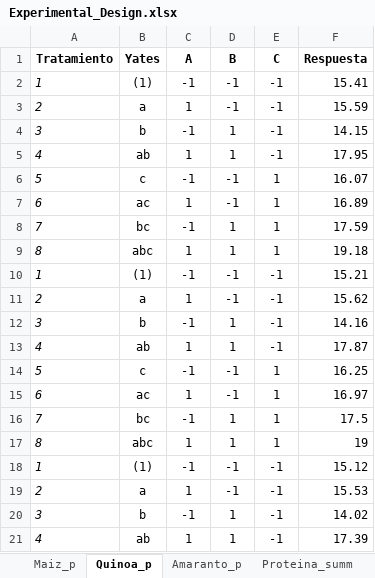
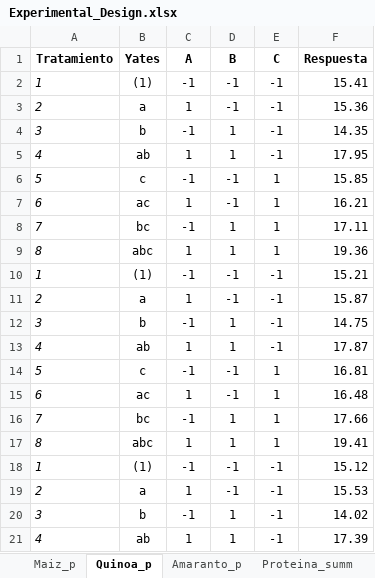
Before and after one commit to DanielQuiroz97/BioAgro, an Excel workbook: data/Experimental_Design.xlsx, sheet Quinoa_p, drawn as a sheet; only a part is shown; values as stored, in another font and other column widths than the file's, no borders; the diff covers the shown part only; the diff names each change by its address in the sheet, - before the commit and + after, or states it on an @@ line.

```diff
--- a/data/Experimental_Design.xlsx (sheet Quinoa_p)
+++ b/data/Experimental_Design.xlsx (sheet Quinoa_p)
-F3 (Respuesta): 15.59
+F3 (Respuesta): 15.36
-F4 (Respuesta): 14.15
+F4 (Respuesta): 14.35
-F6 (Respuesta): 16.07
+F6 (Respuesta): 15.85
-F7 (Respuesta): 16.89
+F7 (Respuesta): 16.21
-F8 (Respuesta): 17.59
+F8 (Respuesta): 17.11
-F9 (Respuesta): 19.18
+F9 (Respuesta): 19.36
-F11 (Respuesta): 15.62
+F11 (Respuesta): 15.87
-F12 (Respuesta): 14.16
+F12 (Respuesta): 14.75
-F14 (Respuesta): 16.25
+F14 (Respuesta): 16.81
-F15 (Respuesta): 16.97
+F15 (Respuesta): 16.48
-F16 (Respuesta): 17.5
+F16 (Respuesta): 17.66
-F17 (Respuesta): 19
+F17 (Respuesta): 19.41
```
Also changed, not shown: 8 edited cells elsewhere in this sheet, sheet Proteina_summ, sheet Amaranto_p, 2 other files.
